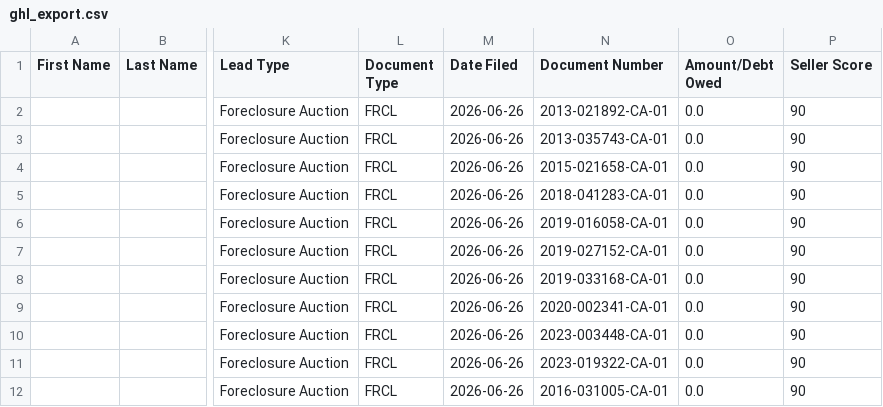
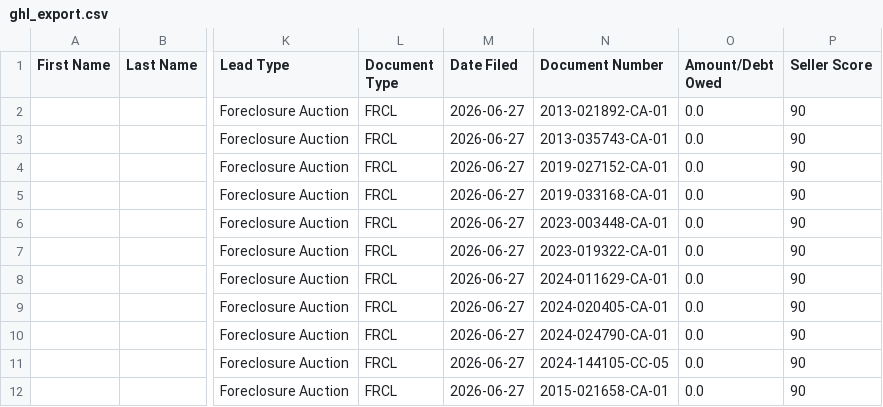
Before and after one commit to dwd1234-a11y/Miami-Dade---Intel, a CSV file: data/ghl_export.csv, drawn as a sheet; only a part is shown, gaps mark what is left out; the diff covers the shown part only; the diff names each change by its address in the sheet, - before the commit and + after, or states it on an @@ line.

```diff
--- a/data/ghl_export.csv
+++ b/data/ghl_export.csv
-M2:M12 (Date Filed): 2026-06-26
+M2:M12 (Date Filed): 2026-06-27
-N4 (Document Number): 2015-021658-CA-01
+N4 (Document Number): 2019-027152-CA-01
-N5 (Document Number): 2018-041283-CA-01
+N5 (Document Number): 2019-033168-CA-01
-N6 (Document Number): 2019-016058-CA-01
+N6 (Document Number): 2023-003448-CA-01
-N7 (Document Number): 2019-027152-CA-01
+N7 (Document Number): 2023-019322-CA-01
-N8 (Document Number): 2019-033168-CA-01
+N8 (Document Number): 2024-011629-CA-01
-N9 (Document Number): 2020-002341-CA-01
+N9 (Document Number): 2024-020405-CA-01
-N10 (Document Number): 2023-003448-CA-01
+N10 (Document Number): 2024-024790-CA-01
-N11 (Document Number): 2023-019322-CA-01
+N11 (Document Number): 2024-144105-CC-05
-N12 (Document Number): 2016-031005-CA-01
+N12 (Document Number): 2015-021658-CA-01
```
Also changed, not shown: 19 edited cells elsewhere in this file, 2 other files.
